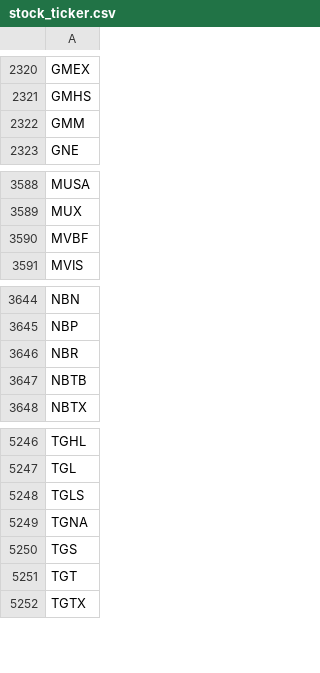
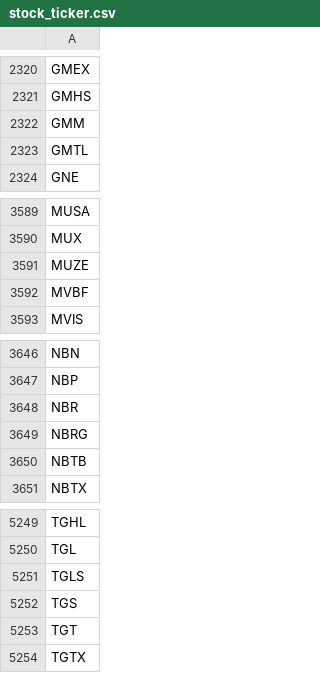
Before and after one commit to tu1258/Stock-Screener, a CSV file: stock_ticker.csv, drawn as a sheet; only a part is shown, gaps mark what is left out.

```diff
--- a/stock_ticker.csv
+++ b/stock_ticker.csv
@@ -2322,2 +2322,3 @@ GMHS
 GMM
+GMTL
 GNE
@@ -3589,2 +3590,3 @@ MUSA
 MUX
+MUZE
 MVBF
@@ -3646,2 +3648,3 @@ NBP
 NBR
+NBRG
 NBTB
@@ -5248,3 +5251,2 @@ TGL
 TGLS
-TGNA
 TGS
```
Also changed, not shown: csv/watchlist.csv, csv/watchlist_50ma.csv, 3 other files.
